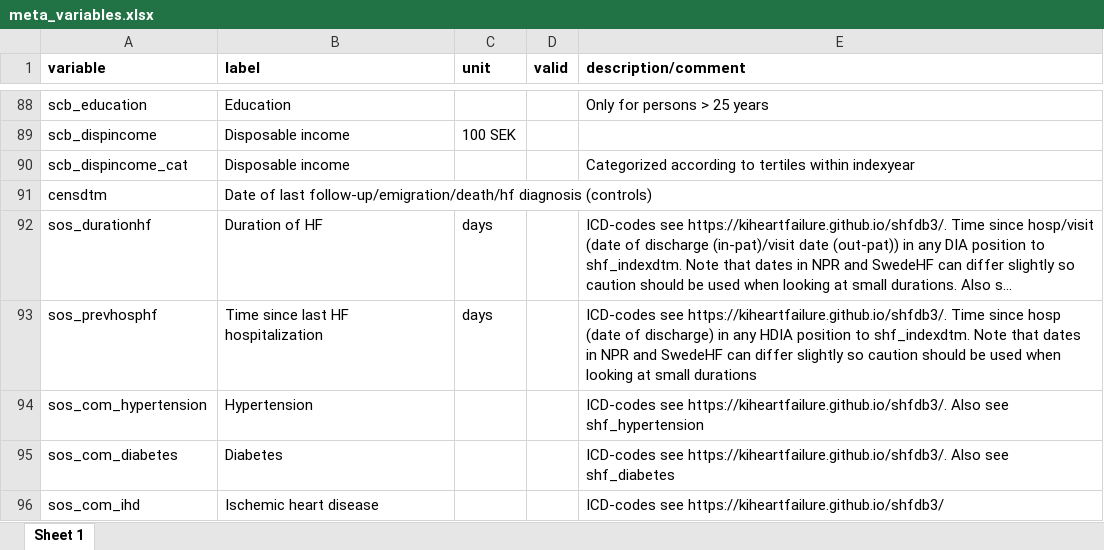
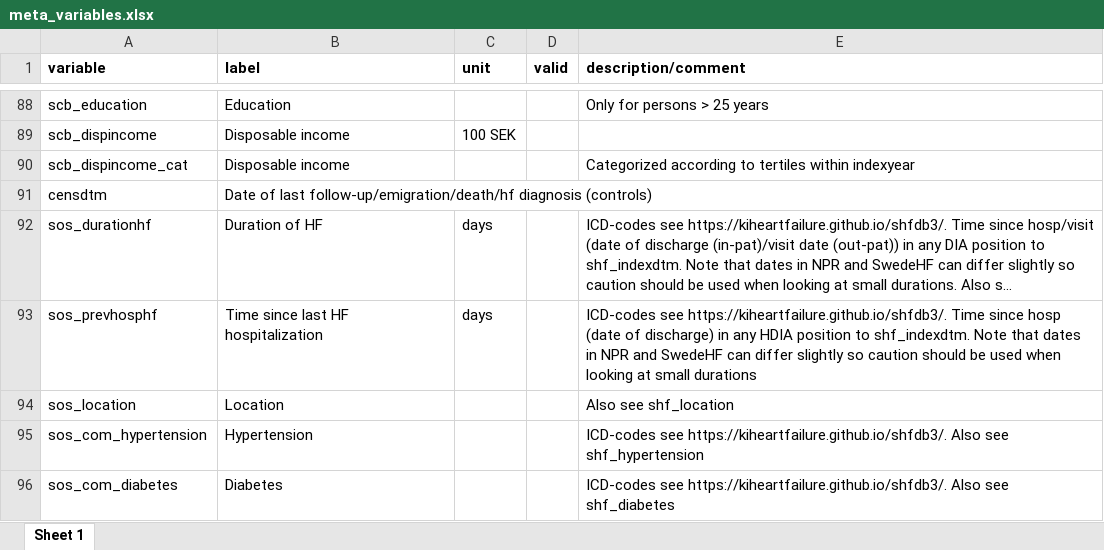
Before and after one commit to KIHeartFailure/shfdb3dm, an Excel workbook: metadata/meta_variables.xlsx, sheet Sheet 1, drawn as a sheet; only a part is shown, gaps mark what is left out; the shorter side is filled out with more unchanged rows; long unchanged cells end in …; values as stored, in another font and other column widths than the file's, no borders; the diff names each change by its address in the sheet, - before the commit and + after, or states it on an @@ line.

```diff
--- a/metadata/meta_variables.xlsx (sheet Sheet 1)
+++ b/metadata/meta_variables.xlsx (sheet Sheet 1)
+row 94: sos_location | Location |  |  | Also see shf_location
```
Also changed, not shown: metadata/meta_factorlevels.xlsx, 3 other files.
